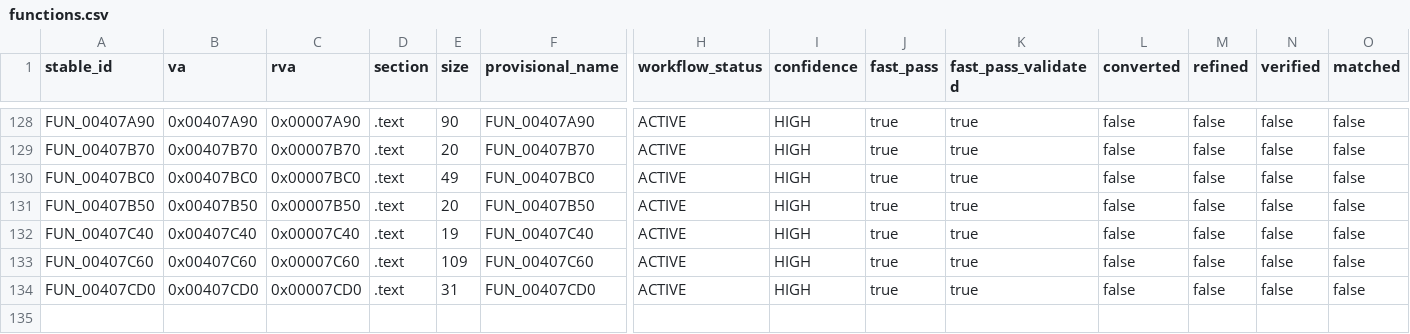
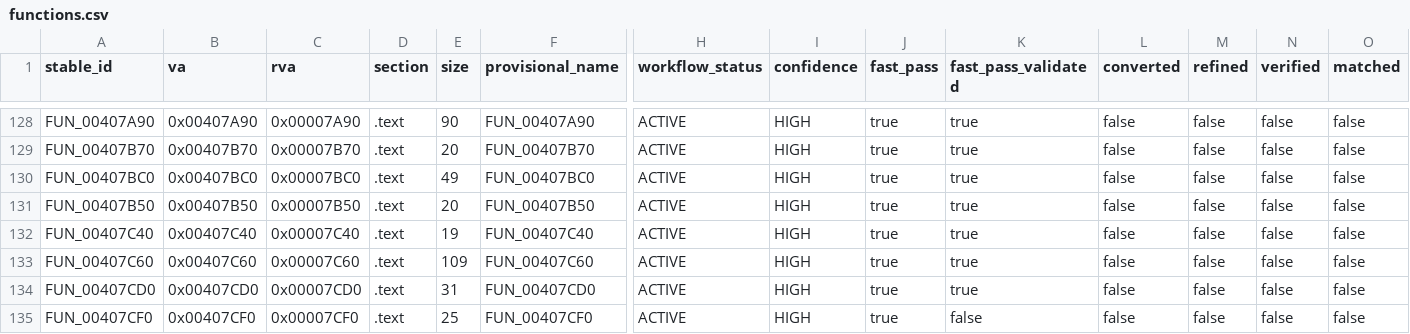
Before and after one commit to Putxo/BioHazard-V-Resurrection, a CSV file: database/functions.csv, drawn as a sheet; only a part is shown, gaps mark what is left out; rows hold the shown columns only; the diff names each change by its address in the sheet, - before the commit and + after, or states it on an @@ line.

```diff
--- a/database/functions.csv
+++ b/database/functions.csv
+row 135: FUN_00407CF0 | 0x00407CF0 | 0x00007CF0 | .text | 25 | FUN_00407CF0 | ACTIVE | HIGH | true | false | false | false | false | false
```
Also changed, not shown: database/claims.csv, database/history.csv, 9 other files.
